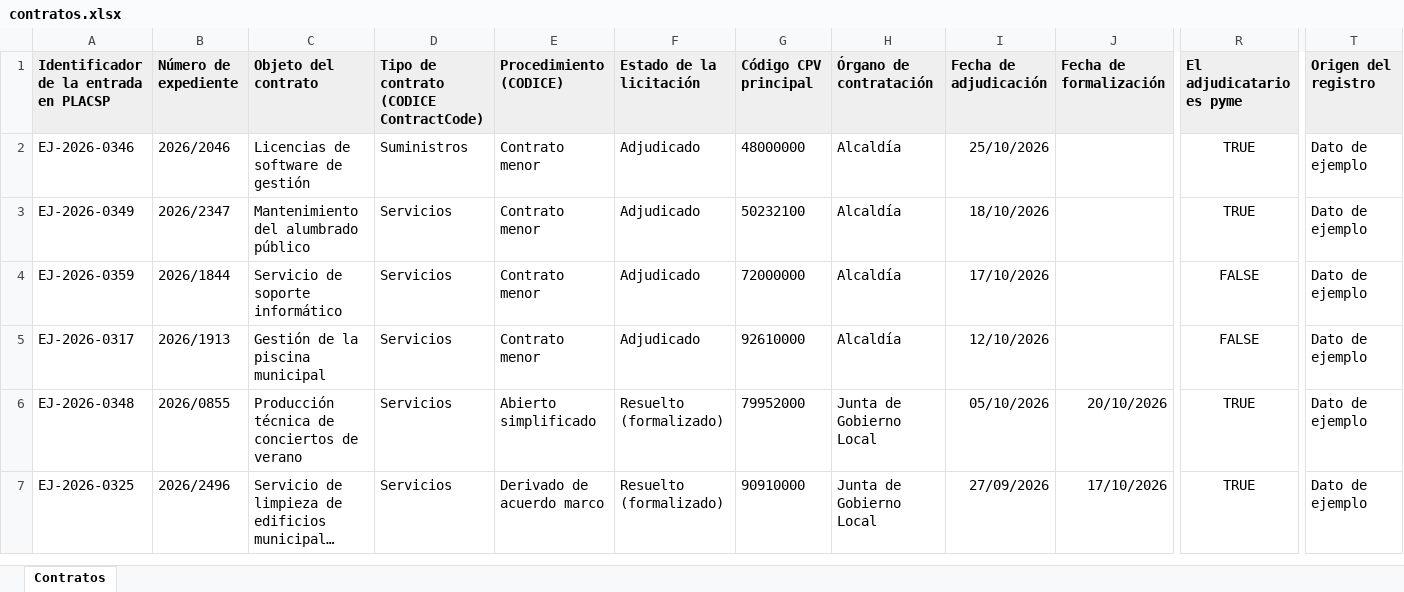
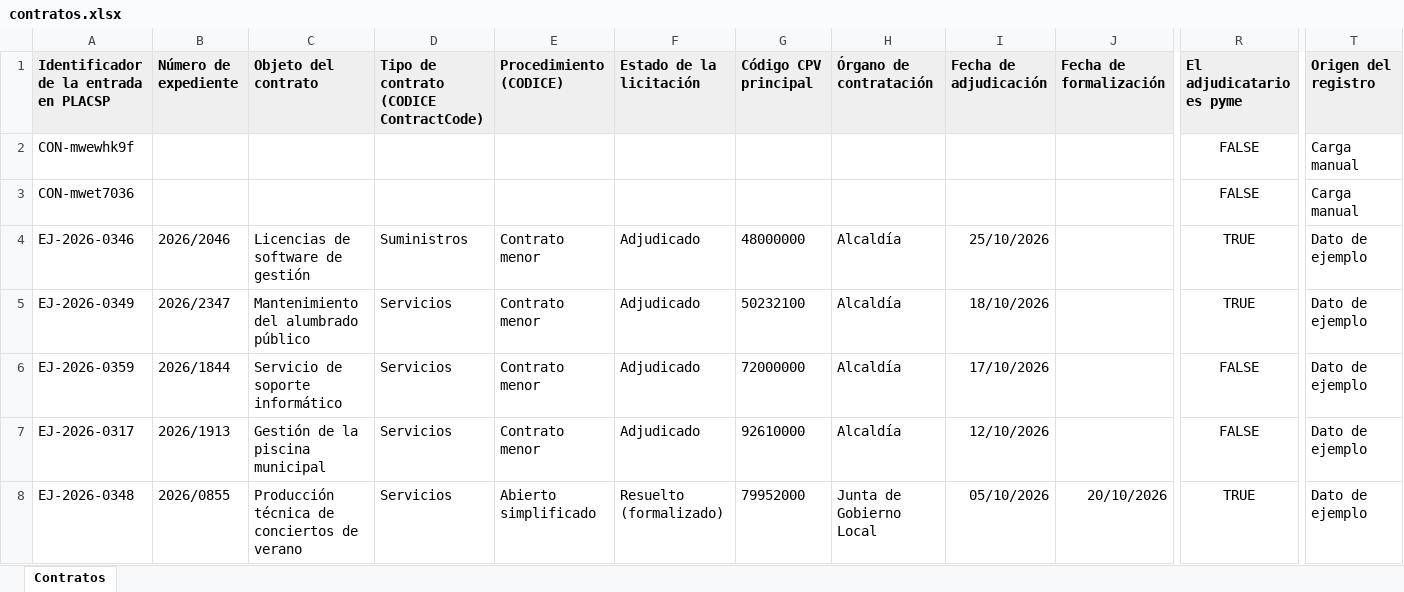
Before and after one commit to jtorresestiguin-cloud/Portal-transparencia, an Excel workbook: data/xlsx/contratos.xlsx, sheet Contratos, drawn as a sheet; only a part is shown, gaps mark what is left out; the shorter side is filled out with more unchanged rows; long unchanged cells end in …; values as stored, in another font and other column widths than the file's, no borders; rows hold the shown columns only; the diff names each change by its address in the sheet, - before the commit and + after, or states it on an @@ line.

```diff
--- a/data/xlsx/contratos.xlsx (sheet Contratos)
+++ b/data/xlsx/contratos.xlsx (sheet Contratos)
+row 2: CON-mwewhk9f |  |  |  |  |  |  |  |  |  | FALSE | Carga manual
+row 3: CON-mwet7036 |  |  |  |  |  |  |  |  |  | FALSE | Carga manual
```
Also changed, not shown: data/xlsx/normativa.xlsx, data/xlsx/plantilla.xlsx, 6 other files.
